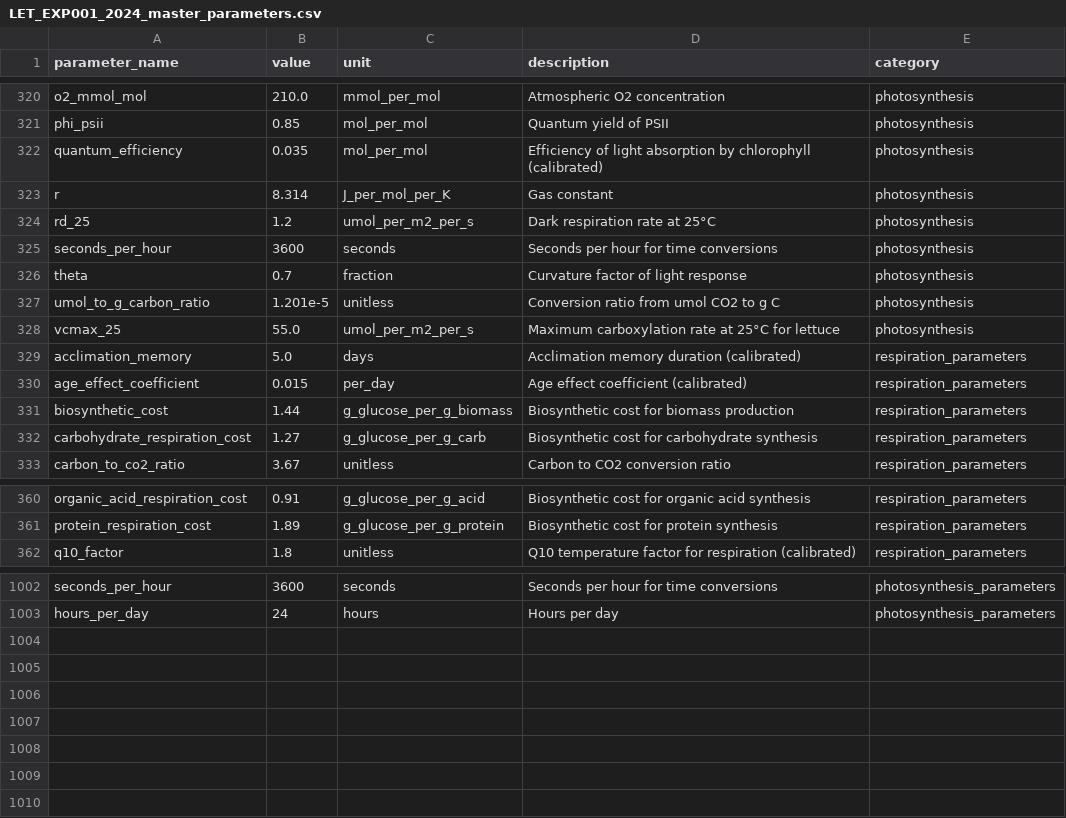
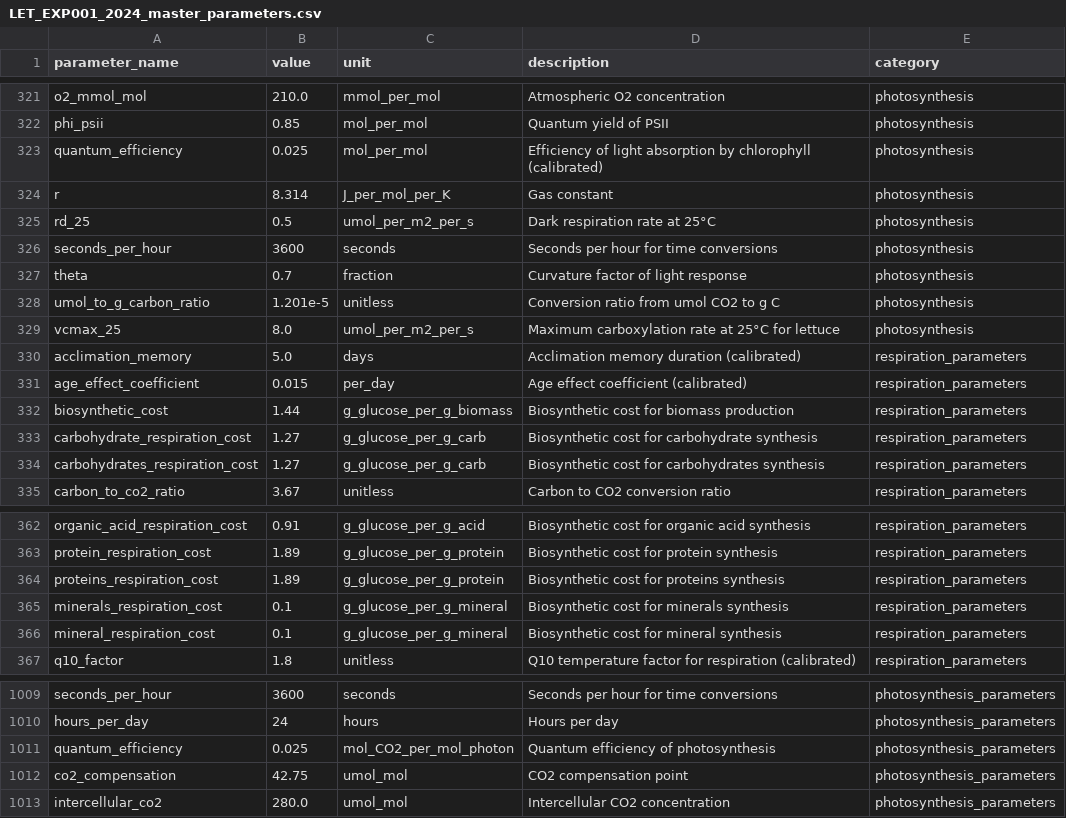
Before and after one commit to kapil-161/hydroponic_python, a CSV file: input/LET_EXP001_2024_master_parameters.csv, drawn as a sheet; only a part is shown, gaps mark what is left out; the diff covers the shown part only.

```diff
--- a/input/LET_EXP001_2024_master_parameters.csv
+++ b/input/LET_EXP001_2024_master_parameters.csv
@@ -321,5 +322,5 @@ o2_mmol_mol,210.0,mmol_per_mol,Atmospheric O2 concentration,photosynthesis
 phi_psii,0.85,mol_per_mol,Quantum yield of PSII,photosynthesis
-quantum_efficiency,0.035,mol_per_mol,Efficiency of light absorption by chlorophyll (calibrated),photosynthesis
+quantum_efficiency,0.025,mol_per_mol,Efficiency of light absorption by chlorophyll (calibrated),photosynthesis
 r,8.314,J_per_mol_per_K,Gas constant,photosynthesis
-rd_25,1.2,umol_per_m2_per_s,Dark respiration rate at 25°C,photosynthesis
+rd_25,0.5,umol_per_m2_per_s,Dark respiration rate at 25°C,photosynthesis
 seconds_per_hour,3600,seconds,Seconds per hour for time conversions,photosynthesis
@@ -327,3 +328,3 @@ theta,0.7,fraction,Curvature factor of light response,photosynthesis
 umol_to_g_carbon_ratio,1.201e-5,unitless,Conversion ratio from umol CO2 to g C,photosynthesis
-vcmax_25,55.0,umol_per_m2_per_s,Maximum carboxylation rate at 25°C for lettuce,photosynthesis
+vcmax_25,8.0,umol_per_m2_per_s,Maximum carboxylation rate at 25°C for lettuce,photosynthesis
 acclimation_memory,5.0,days,Acclimation memory duration (calibrated),respiration_parameters
@@ -332,2 +333,3 @@ biosynthetic_cost,1.44,g_glucose_per_g_biomass,Biosynthetic cost for biomass pro
 carbohydrate_respiration_cost,1.27,g_glucose_per_g_carb,Biosynthetic cost for carbohydrate synthesis,respiration_parameters
+carbohydrates_respiration_cost,1.27,g_glucose_per_g_carb,Biosynthetic cost for carbohydrates synthesis,respiration_parameters
 carbon_to_co2_ratio,3.67,unitless,Carbon to CO2 conversion ratio,respiration_parameters
@@ -361,2 +363,5 @@ organic_acid_respiration_cost,0.91,g_glucose_per_g_acid,Biosynthetic cost for or
 protein_respiration_cost,1.89,g_glucose_per_g_protein,Biosynthetic cost for protein synthesis,respiration_parameters
+proteins_respiration_cost,1.89,g_glucose_per_g_protein,Biosynthetic cost for proteins synthesis,respiration_parameters
+minerals_respiration_cost,0.1,g_glucose_per_g_mineral,Biosynthetic cost for minerals synthesis,respiration_parameters
+mineral_respiration_cost,0.1,g_glucose_per_g_mineral,Biosynthetic cost for mineral synthesis,respiration_parameters
 q10_factor,1.8,unitless,Q10 temperature factor for respiration (calibrated),respiration_parameters
@@ -1003 +1010,4 @@ seconds_per_hour,3600,seconds,Seconds per hour for time conversions,photosynthes
 hours_per_day,24,hours,Hours per day,photosynthesis_parameters
+quantum_efficiency,0.025,mol_CO2_per_mol_photon,Quantum efficiency of photosynthesis,photosynthesis_parameters
+co2_compensation,42.75,umol_mol,CO2 compensation point,photosynthesis_parameters
+intercellular_co2,280.0,umol_mol,Intercellular CO2 concentration,photosynthesis_parameters
```
Also changed, not shown: 3 added rows and 29 edited cells elsewhere in this file, outputs/LET_EXP001_2024_results.csv, 5 other files.
